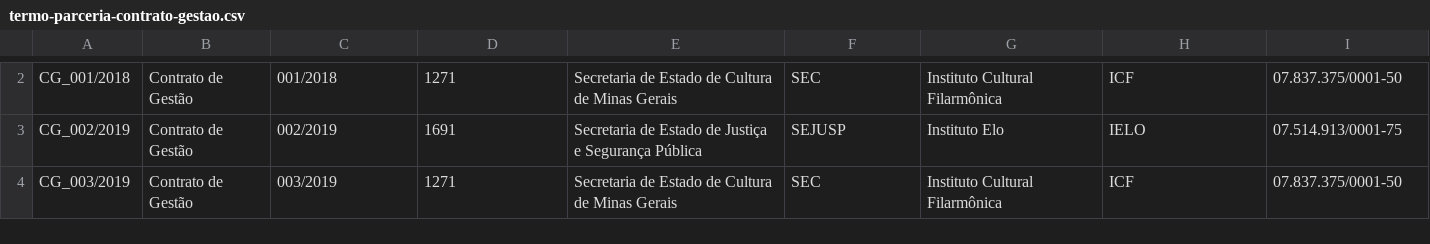
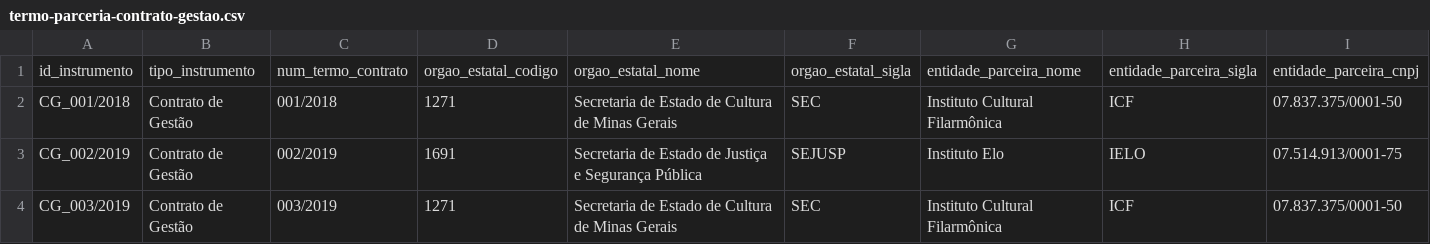
Before and after one commit to transparencia-mg/termos-parceria-contratos-gestao, a CSV file: dataset/data/termo-parceria-contrato-gestao.csv, drawn as a sheet; only a part is shown, gaps mark what is left out; rows hold the shown columns only; the diff covers the shown part only; the diff names each change by its address in the sheet, - before the commit and + after, or states it on an @@ line.

```diff
--- a/dataset/data/termo-parceria-contrato-gestao.csv
+++ b/dataset/data/termo-parceria-contrato-gestao.csv
+row 1: id_instrumento | tipo_instrumento | num_termo_contrato | orgao_estatal_codigo | orgao_estatal_nome | orgao_estatal_sigla | entidade_parceira_nome | entidade_parceira_sigla | entidade_parceira_cnpj
```
Also changed, not shown: 1 removed row and 1 edited cell elsewhere in this file, dataset/data/aditivos.csv, dataset/data/relatorios.csv, 1 other file.
